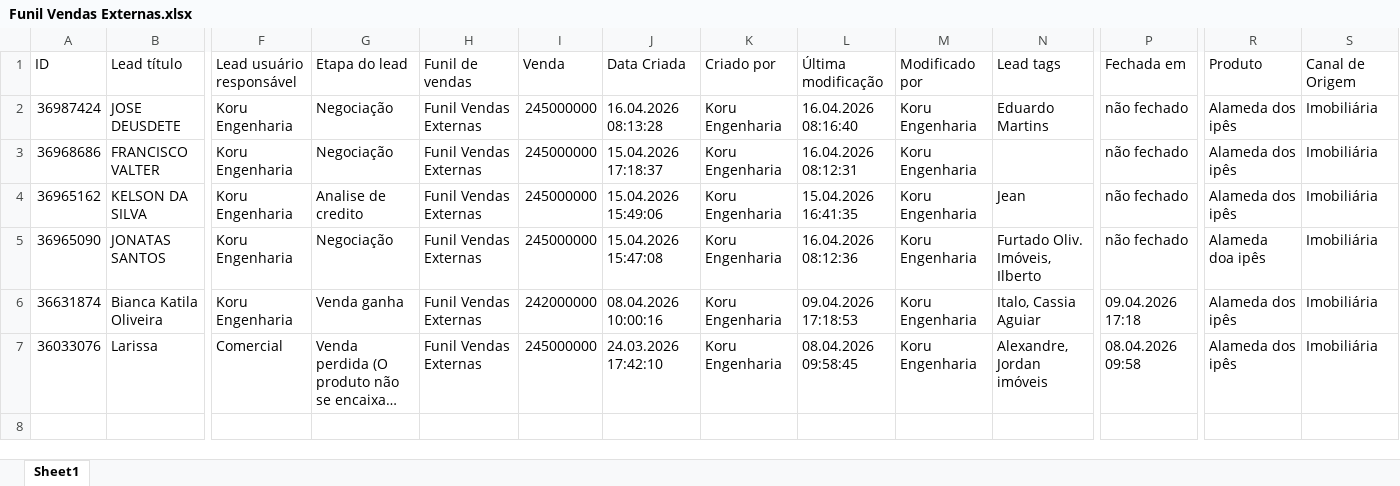
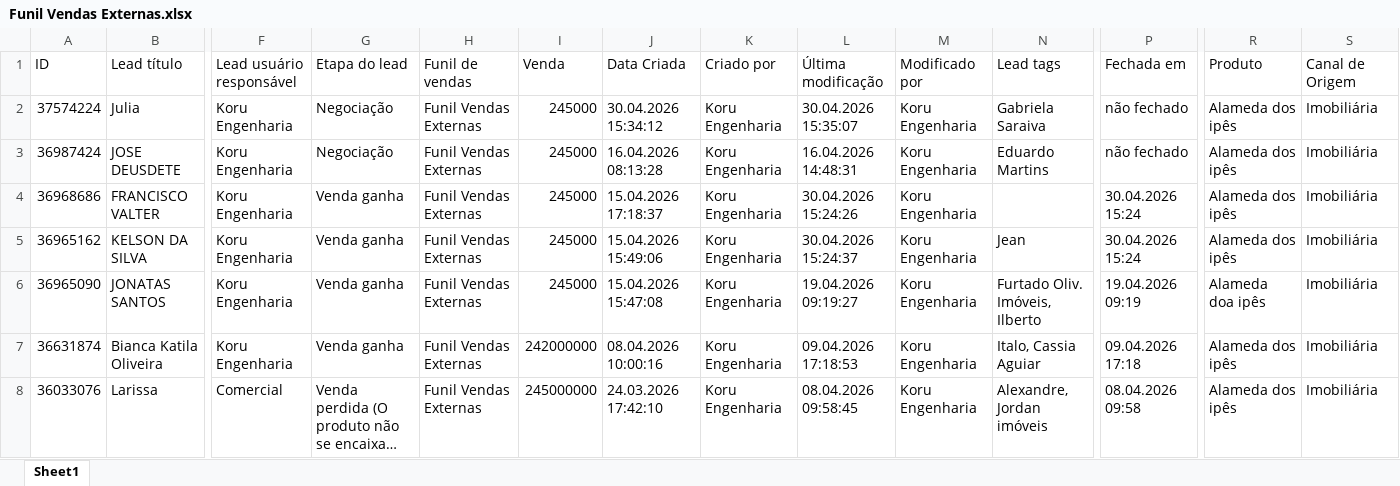
Before and after one commit to lucaslpbs/lp-traffic-solutions, an Excel workbook: public/data/Funil Vendas Externas.xlsx, sheet Sheet1, drawn as a sheet; only a part is shown, gaps mark what is left out; long unchanged cells end in …; values as stored, in another font and other column widths than the file's, no borders; addresses are those after the commit; rows hold the shown columns only; the diff names each change by its address in the sheet, - before the commit and + after, or states it on an @@ line.

```diff
--- a/public/data/Funil Vendas Externas.xlsx (sheet Sheet1)
+++ b/public/data/Funil Vendas Externas.xlsx (sheet Sheet1)
+row 2: 37574224 | Julia | Koru Engenharia | Negociação | Funil Vendas Externas | 245000 | 30.04.2026 15:34:12 | Koru Engenharia | 30.04.2026 15:35:07 | Koru Engenharia | Gabriela Saraiva | não fechado | Alameda dos ipês | Imobiliária
-I3:I6: 245000000
+I3:I6: 245000
-L3: 16.04.2026 08:16:40
+L3: 16.04.2026 14:48:31
-G4: Negociação
+G4: Venda ganha
-L4: 16.04.2026 08:12:31
+L4: 30.04.2026 15:24:26
-P4:P5: não fechado
+P4:P5: 30.04.2026 15:24
-G5: Analise de credito
+G5: Venda ganha
-L5: 15.04.2026 16:41:35
+L5: 30.04.2026 15:24:37
-G6: Negociação
+G6: Venda ganha
-L6: 16.04.2026 08:12:36
+L6: 19.04.2026 09:19:27
-P6: não fechado
+P6: 19.04.2026 09:19
```
Also changed, not shown: public/data/Funil Vendas Internas.xlsx, 4 other files.
